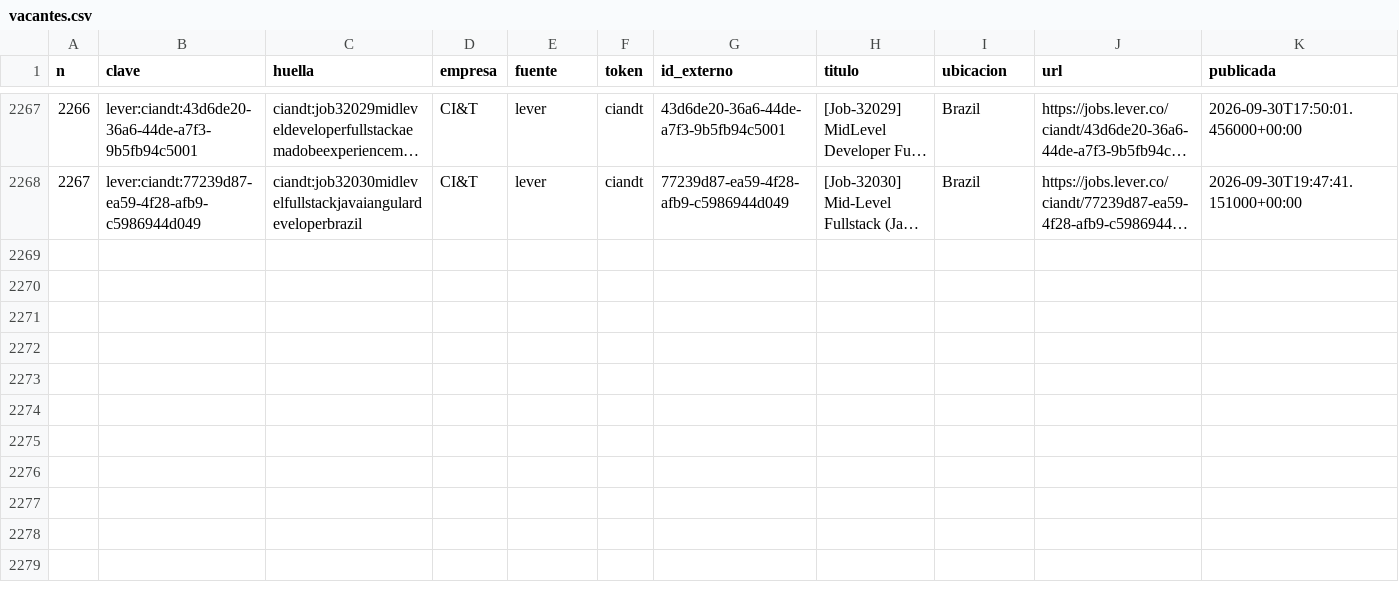
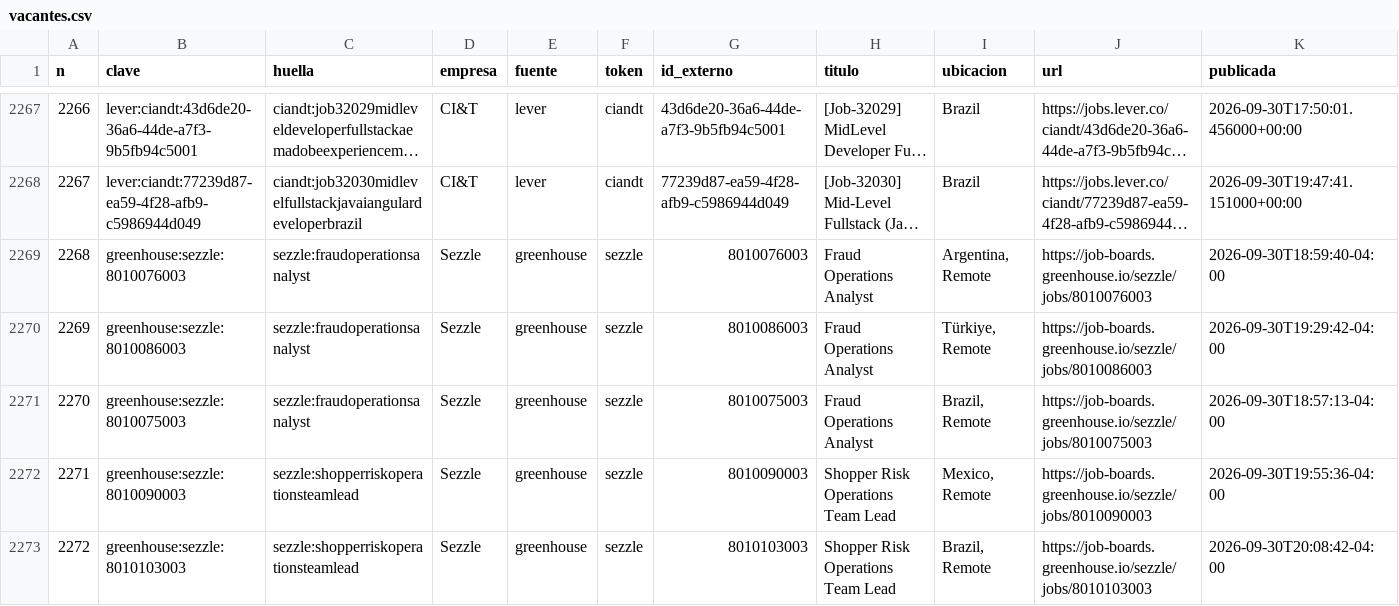
Before and after one commit to juanftoro2006/Radar_Vacantes, a CSV file: data/vacantes.csv, drawn as a sheet; only a part is shown, gaps mark what is left out; long unchanged cells end in …; rows hold the shown columns only; the diff covers the shown part only; the diff names each change by its address in the sheet, - before the commit and + after, or states it on an @@ line.

```diff
--- a/data/vacantes.csv
+++ b/data/vacantes.csv
+row 2269: 2268 | greenhouse:sezzle:8010076003 | sezzle:fraudoperationsanalyst | Sezzle | greenhouse | sezzle | 8010076003 | Fraud Operations Analyst | Argentina, Remote | https://job-boards.greenhouse.io/sezzle/jobs/8010076003 | 2026-09-30T18:59:40-04:00
+row 2270: 2269 | greenhouse:sezzle:8010086003 | sezzle:fraudoperationsanalyst | Sezzle | greenhouse | sezzle | 8010086003 | Fraud Operations Analyst | Türkiye, Remote | https://job-boards.greenhouse.io/sezzle/jobs/8010086003 | 2026-09-30T19:29:42-04:00
+row 2271: 2270 | greenhouse:sezzle:8010075003 | sezzle:fraudoperationsanalyst | Sezzle | greenhouse | sezzle | 8010075003 | Fraud Operations Analyst | Brazil, Remote | https://job-boards.greenhouse.io/sezzle/jobs/8010075003 | 2026-09-30T18:57:13-04:00
+row 2272: 2271 | greenhouse:sezzle:8010090003 | sezzle:shopperriskoperationsteamlead | Sezzle | greenhouse | sezzle | 8010090003 | Shopper Risk Operations Team Lead | Mexico, Remote | https://job-boards.greenhouse.io/sezzle/jobs/8010090003 | 2026-09-30T19:55:36-04:00
+row 2273: 2272 | greenhouse:sezzle:8010103003 | sezzle:shopperriskoperationsteamlead | Sezzle | greenhouse | sezzle | 8010103003 | Shopper Risk Operations Team Lead | Brazil, Remote | https://job-boards.greenhouse.io/sezzle/jobs/8010103003 | 2026-09-30T20:08:42-04:00
```
Also changed, not shown: 5 added rows and 6 edited cells elsewhere in this file, 1 other file.
